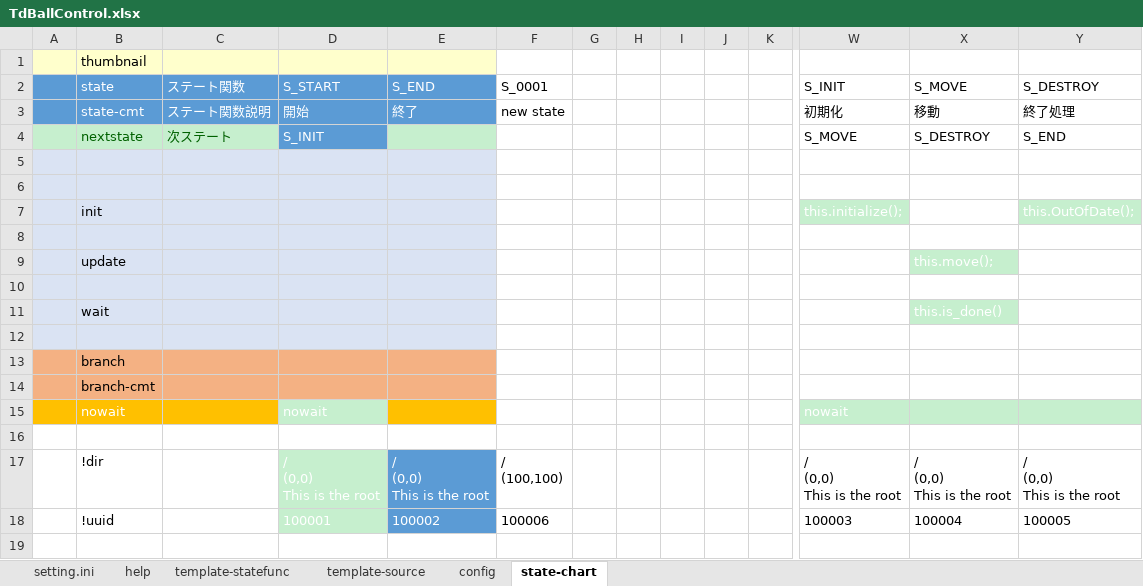
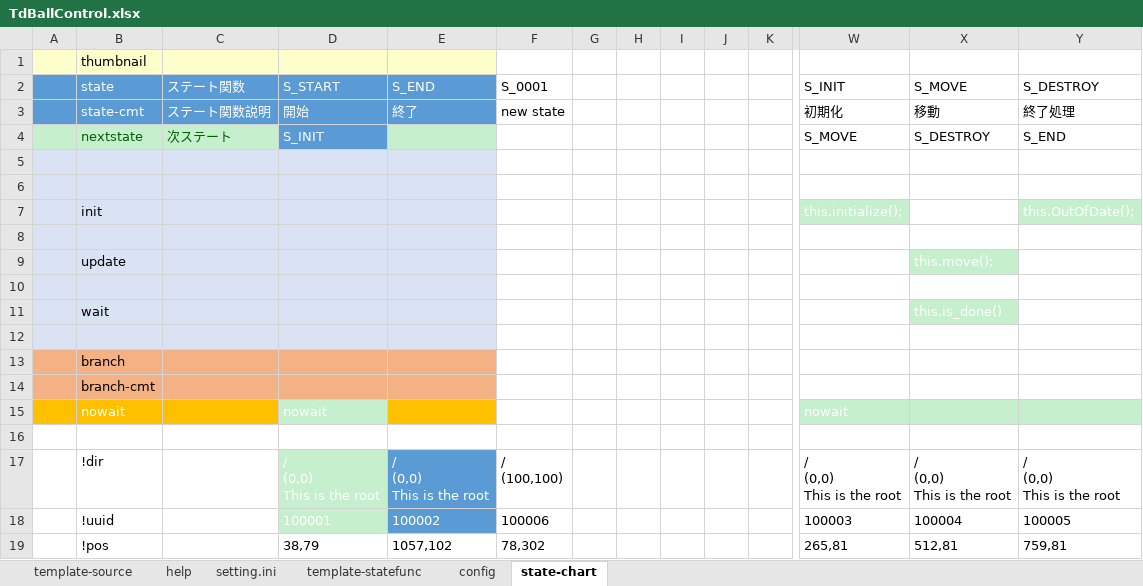
Before and after one commit to NNNIC/psgg-angular-sample, an Excel workbook: sample/doc/TdBallControl.xlsx, sheet state-chart, drawn as a sheet; only a part is shown, gaps mark what is left out; values as stored, in another font and other column widths than the file's, no borders; rows hold the shown columns only; the diff names each change by its address in the sheet, - before the commit and + after, or states it on an @@ line.

```diff
--- a/sample/doc/TdBallControl.xlsx (sheet state-chart)
+++ b/sample/doc/TdBallControl.xlsx (sheet state-chart)
@@ sheet tab order changed: template-source | help | setting.ini | template-statefunc | config | state-chart @@
+row 19:  | !pos |  | 38,79 | 1057,102 | 78,302 |  |  |  |  |  | 265,81 | 512,81 | 759,81
```
Also changed, not shown: sheet template-source, sheet help, sheet setting.ini, sheet template-statefunc, sheet config, sample/doc/Sub003Control.xlsx, sample/doc/Sub003bControl.xlsx, 10 other files.
